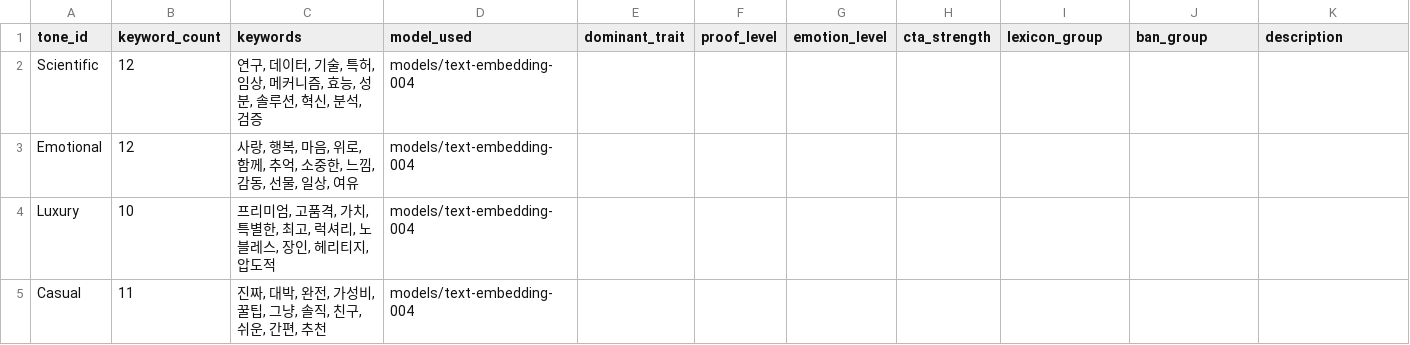
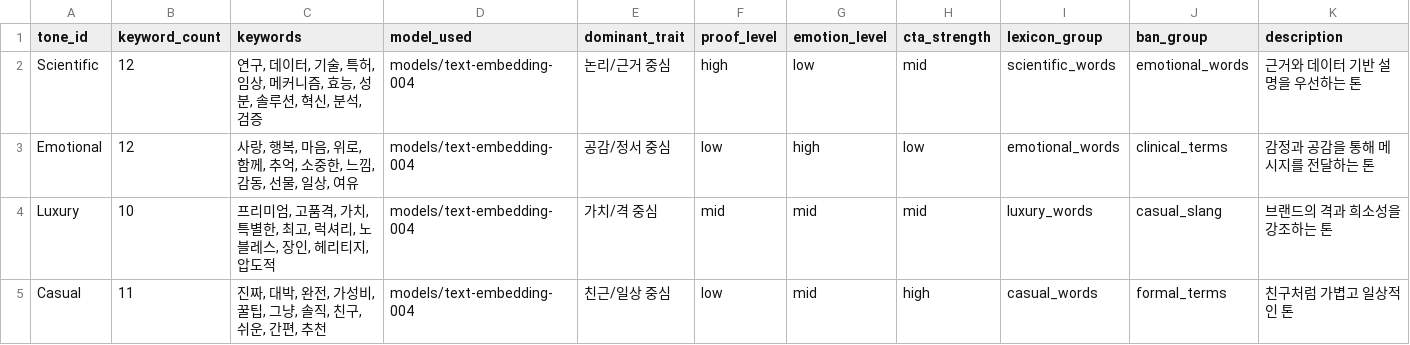
Before and after one commit to 20240807-YR/STUDY-DATA, a CSV file: third_week/data_csv/tone_metadata_extended.csv, drawn as a sheet.

Commit message:
12_24_YR

```diff
--- a/third_week/data_csv/tone_metadata_extended.csv
+++ b/third_week/data_csv/tone_metadata_extended.csv
@@ -1,5 +1,5 @@
 tone_id,keyword_count,keywords,model_used,dominant_trait,proof_level,emotion_level,cta_strength,lexicon_group,ban_group,description
-Scientific,12,"연구, 데이터, 기술, 특허, 임상, 메커니즘, 효능, 성분, 솔루션, 혁신, 분석, 검증",models/text-embedding-004,,,,,,,
-Emotional,12,"사랑, 행복, 마음, 위로, 함께, 추억, 소중한, 느낌, 감동, 선물, 일상, 여유",models/text-embedding-004,,,,,,,
-Luxury,10,"프리미엄, 고품격, 가치, 특별한, 최고, 럭셔리, 노블레스, 장인, 헤리티지, 압도적",models/text-embedding-004,,,,,,,
-Casual,11,"진짜, 대박, 완전, 가성비, 꿀팁, 그냥, 솔직, 친구, 쉬운, 간편, 추천",models/text-embedding-004,,,,,,,
+Scientific,12,"연구, 데이터, 기술, 특허, 임상, 메커니즘, 효능, 성분, 솔루션, 혁신, 분석, 검증",models/text-embedding-004,논리/근거 중심,high,low,mid,scientific_words,emotional_words,근거와 데이터 기반 설명을 우선하는 톤
+Emotional,12,"사랑, 행복, 마음, 위로, 함께, 추억, 소중한, 느낌, 감동, 선물, 일상, 여유",models/text-embedding-004,공감/정서 중심,low,high,low,emotional_words,clinical_terms,감정과 공감을 통해 메시지를 전달하는 톤
+Luxury,10,"프리미엄, 고품격, 가치, 특별한, 최고, 럭셔리, 노블레스, 장인, 헤리티지, 압도적",models/text-embedding-004,가치/격 중심,mid,mid,mid,luxury_words,casual_slang,브랜드의 격과 희소성을 강조하는 톤
+Casual,11,"진짜, 대박, 완전, 가성비, 꿀팁, 그냥, 솔직, 친구, 쉬운, 간편, 추천",models/text-embedding-004,친근/일상 중심,low,mid,high,casual_words,formal_terms,친구처럼 가볍고 일상적인 톤
```
